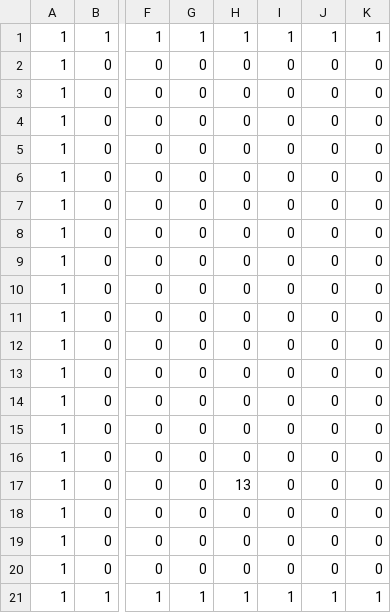
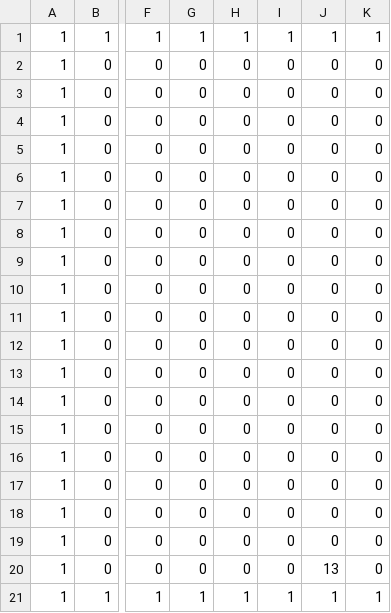
Before and after one commit to masamatu2000/Light-Up, a CSV file: data/Image/stage/stageCSV/stage0-1.csv, drawn as a sheet; only a part is shown, gaps mark what is left out; the diff names each change by its address in the sheet, - before the commit and + after, or states it on an @@ line.

```diff
--- a/data/Image/stage/stageCSV/stage0-1.csv
+++ b/data/Image/stage/stageCSV/stage0-1.csv
-H17: 13
+H17: 0
-J20: 0
+J20: 13
```
Also changed, not shown: 3 other files.
